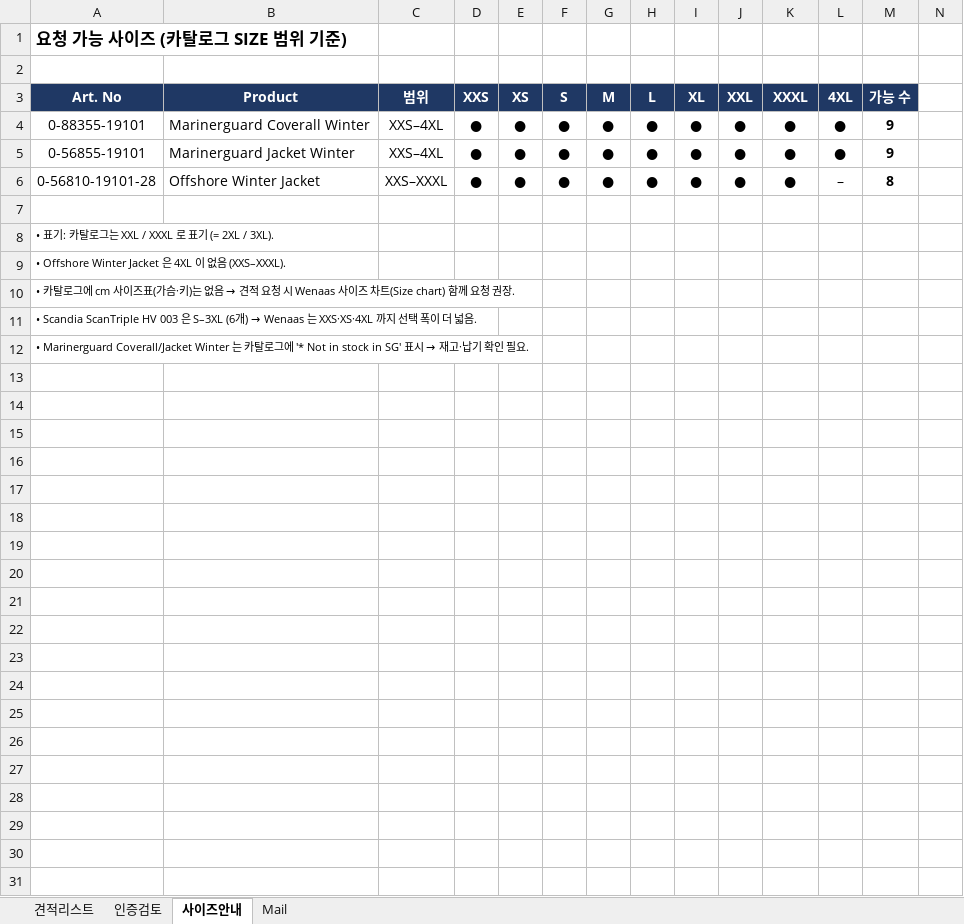
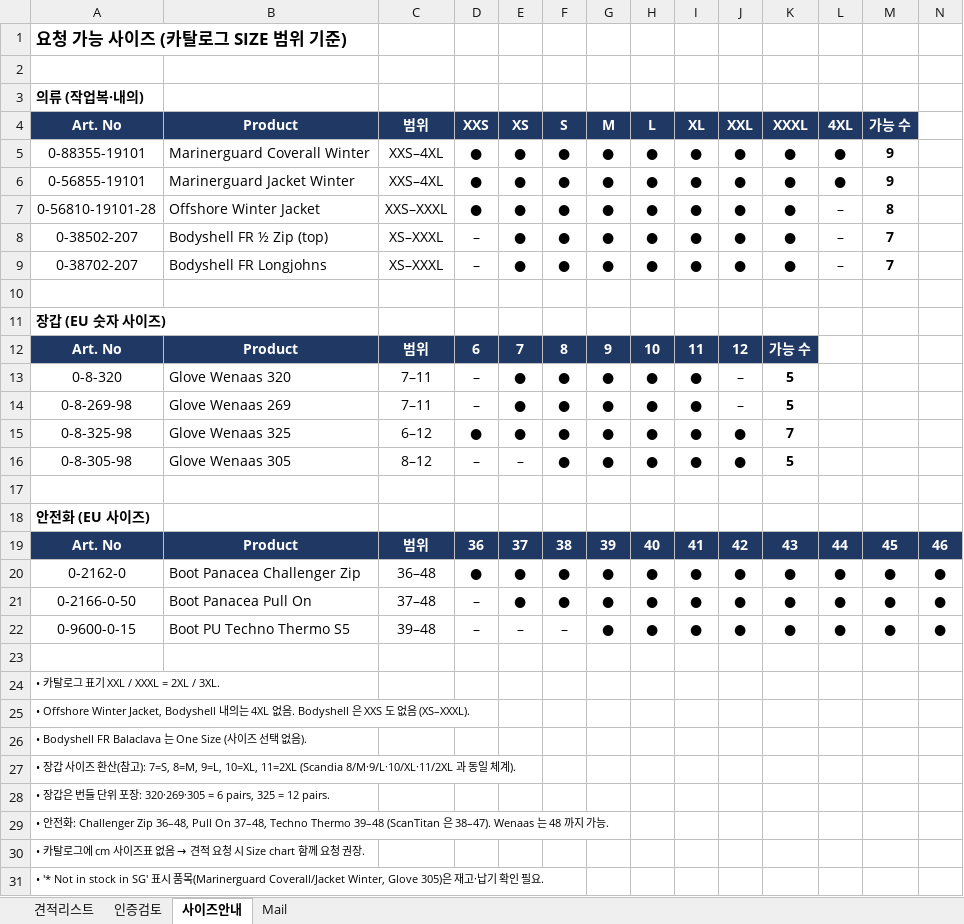
Before and after one commit to dotjdsla-byte/github-test, an Excel workbook: scandia/Wenaas_RFQ_FR_AS_WP.xlsx, sheet 사이즈안내, drawn as a sheet; only a part is shown; values as stored, in another font and other column widths than the file's, no borders; addresses are those after the commit; rows hold the shown columns only; the diff names each change by its address in the sheet, - before the commit and + after, or states it on an @@ line.

```diff
--- a/scandia/Wenaas_RFQ_FR_AS_WP.xlsx (sheet 사이즈안내)
+++ b/scandia/Wenaas_RFQ_FR_AS_WP.xlsx (sheet 사이즈안내)
+row 3: 의류 (작업복·내의)
+row 8: 0-38502-207 | Bodyshell FR ½ Zip (top) | XS–XXXL | – | ● | ● | ● | ● | ● | ● | ● | – | 7
+row 9: 0-38702-207 | Bodyshell FR Longjohns | XS–XXXL | – | ● | ● | ● | ● | ● | ● | ● | – | 7
-A11 (Art. No): • 표기: 카탈로그는 XXL / XXXL 로 표기 (= 2XL / 3XL).
+A11 (Art. No): 장갑 (EU 숫자 사이즈)
-A11 bold: off
+A11 bold: on, text size: larger
+row 12: Art. No | Product | 범위 | 6 | 7 | 8 | 9 | 10 | 11 | 12 | 가능 수
+row 13: 0-8-320 | Glove Wenaas 320 | 7–11 | – | ● | ● | ● | ● | ● | – | 5
+row 14: 0-8-269-98 | Glove Wenaas 269 | 7–11 | – | ● | ● | ● | ● | ● | – | 5
+row 15: 0-8-325-98 | Glove Wenaas 325 | 6–12 | ● | ● | ● | ● | ● | ● | ● | 7
+row 16: 0-8-305-98 | Glove Wenaas 305 | 8–12 | – | – | ● | ● | ● | ● | ● | 5
+row 17: (empty)
-A18 (Art. No): • Offshore Winter Jacket 은 4XL 이 없음 (XXS–XXXL).
+A18 (Art. No): 안전화 (EU 사이즈)
-A18 bold: off
+A18 bold: on, text size: larger
+row 19: Art. No | Product | 범위 | 36 | 37 | 38 | 39 | 40 | 41 | 42 | 43 | 44 | 45 | 46
+row 20: 0-2162-0 | Boot Panacea Challenger Zip | 36–48 | ● | ● | ● | ● | ● | ● | ● | ● | ● | ● | ●
+row 21: 0-2166-0-50 | Boot Panacea Pull On | 37–48 | – | ● | ● | ● | ● | ● | ● | ● | ● | ● | ●
+row 22: 0-9600-0-15 | Boot PU Techno Thermo S5 | 39–48 | – | – | – | ● | ● | ● | ● | ● | ● | ● | ●
+row 23: (empty)
@@ A24 (Art. No): …카탈로그에 cm 사이즈표(가슴·키)는 없음 → 견적 요청 시 Wenaas 사이즈 차트(Size chart) 함께 요청 권장. → …카탈로그 표기 XXL / XXXL = 2XL / 3XL. @@
@@ A25 (Art. No): • Scandia ScanTriple HV 003 은 S–3XL (6개) → Wenaas 는 XXS·XS·4XL 까지 선택 폭이 더 넓음. → • Offshore Winter Jacket, Bodyshell 내의는 4XL 없음. Bodyshell 은 XXS 도 없음 (XS–XXXL). @@
@@ A26 (Art. No): • Marinerguard Coverall/Jacket Winter 는 카탈로그에 '* Not in stock in SG' 표시 → 재고·납기 확인 필요. → • Bodyshell FR Balaclava 는 One Size (사이즈 선택 없음). @@
+row 27: • 장갑 사이즈 환산(참고): 7=S, 8=M, 9=L, 10=XL, 11=2XL (Scandia 8/M·9/L·10/XL·11/2XL 과 동일 체계).
+row 28: • 장갑은 번들 단위 포장: 320·269·305 = 6 pairs, 325 = 12 pairs.
+row 29: • 안전화: Challenger Zip 36–48, Pull On 37–48, Techno Thermo 39–48 (ScanTitan 은 38–47). Wenaas 는 48 까지 가능.
+row 30: • 카탈로그에 cm 사이즈표 없음 → 견적 요청 시 Size chart 함께 요청 권장.
+row 31: • '* Not in stock in SG' 표시 품목(Marinerguard Coverall/Jacket Winter, Glove 305)은 재고·납기 확인 필요.
```
Also changed, not shown: sheet 견적리스트, sheet 인증검토, sheet Mail, formulas that keep their value.
